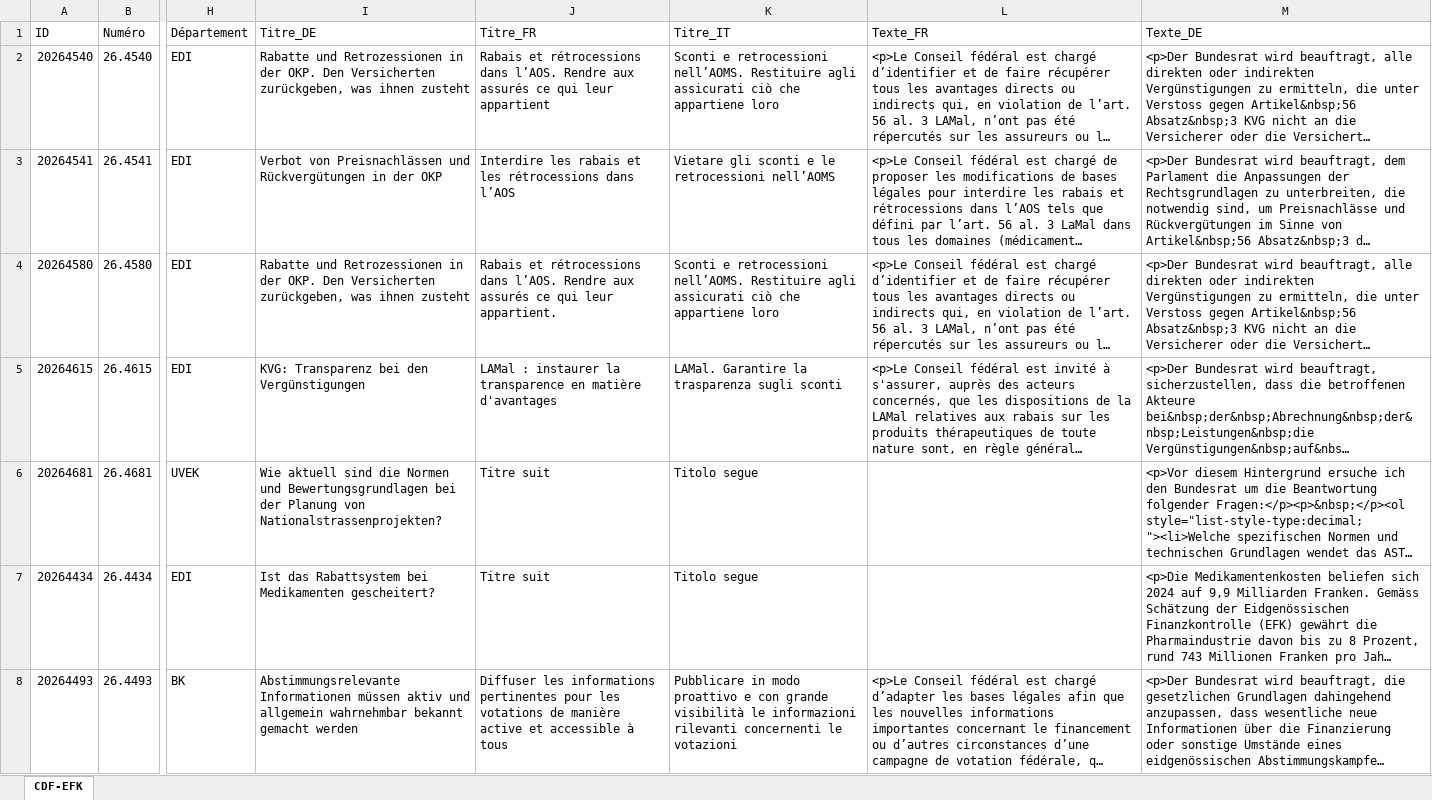
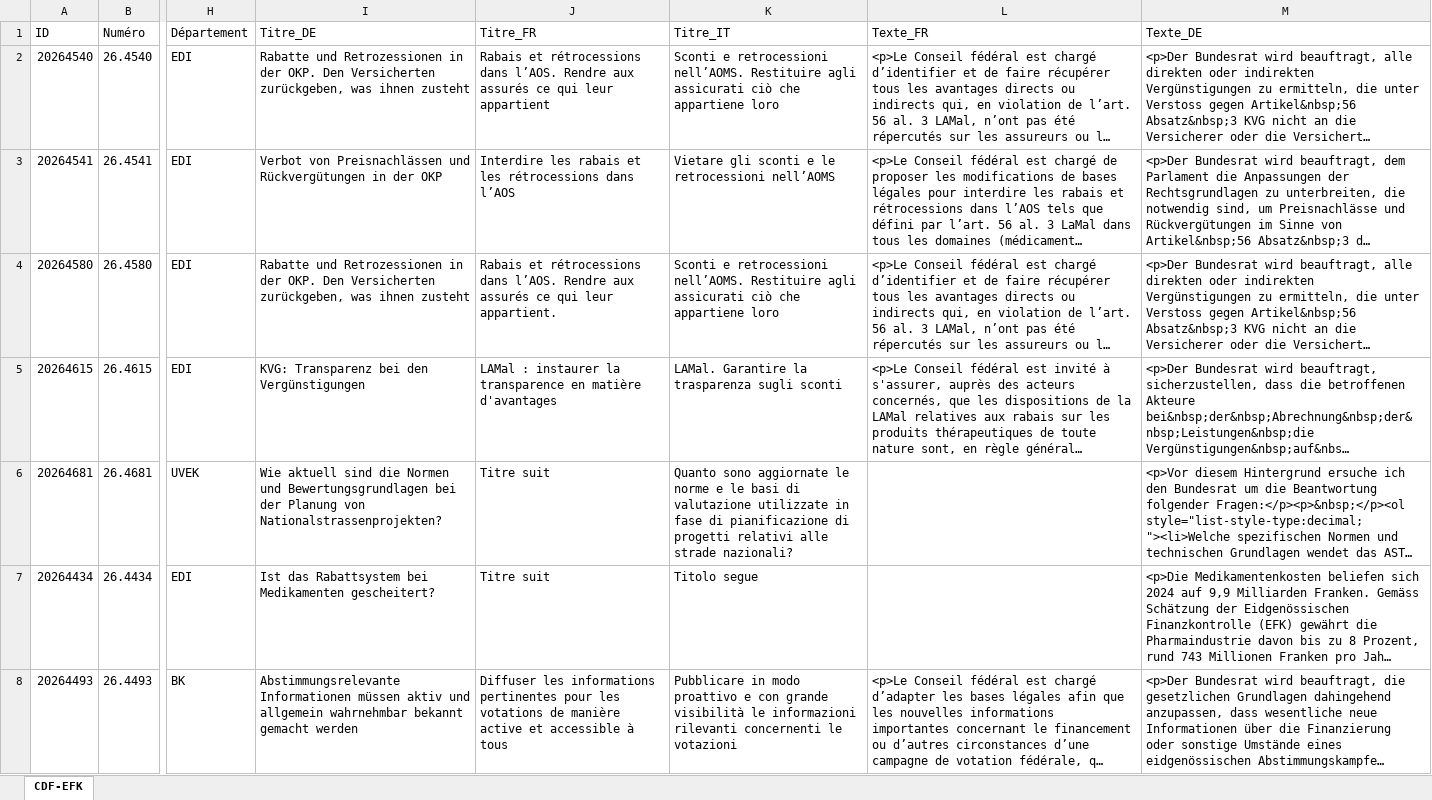
Before and after one commit to EFK-CDF-SFAO/Parlement, an Excel workbook: Objets_parlementaires_CDF_EFK.xlsx, sheet CDF-EFK, drawn as a sheet; only a part is shown, gaps mark what is left out; long unchanged cells end in …; values as stored, in another font and other column widths than the file's, no borders; table styles not drawn; the diff names each change by its address in the sheet, - before the commit and + after, or states it on an @@ line.

```diff
--- a/Objets_parlementaires_CDF_EFK.xlsx (sheet CDF-EFK)
+++ b/Objets_parlementaires_CDF_EFK.xlsx (sheet CDF-EFK)
-K6 (Titre_IT): Titolo segue
+K6 (Titre_IT): Quanto sono aggiornate le norme e le basi di valutazione utilizzate in fase di pianificazione di progetti relativi alle strade nazionali?
```
Also changed, not shown: 1 other file.
